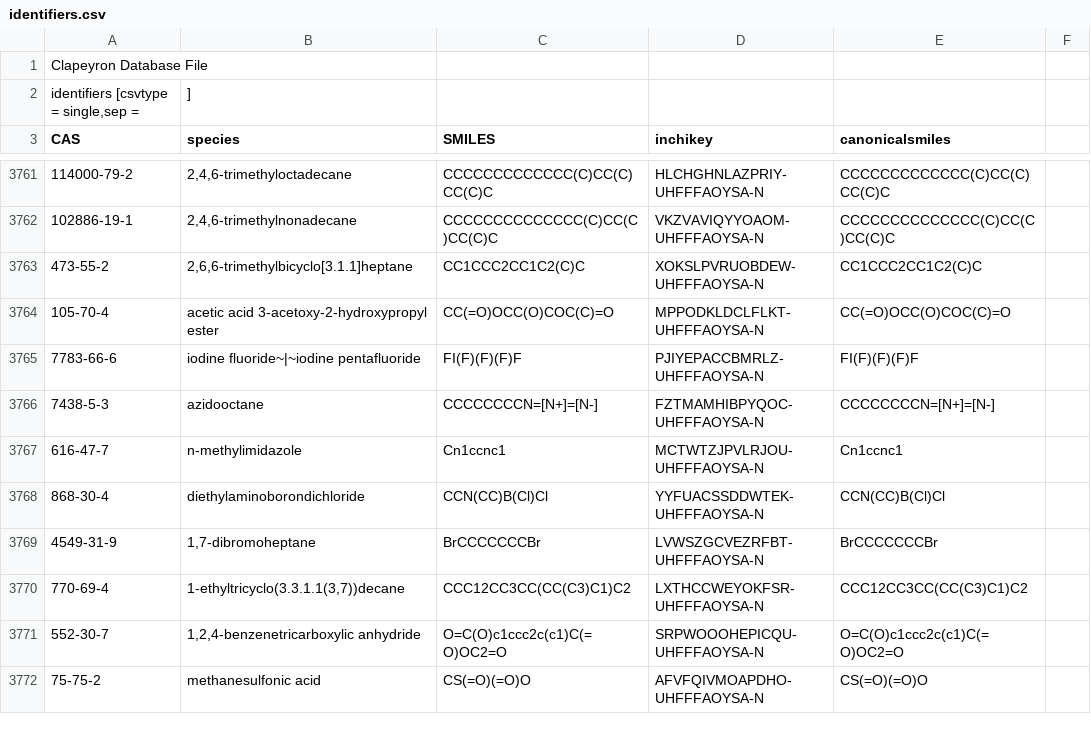
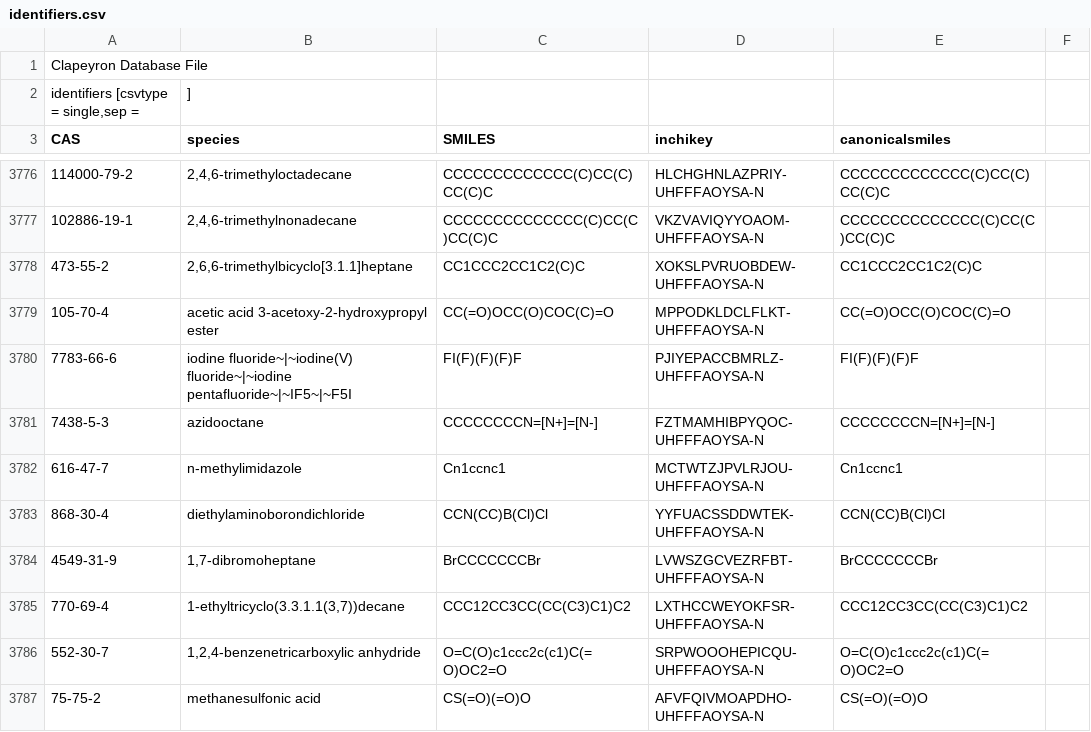
Before and after one commit to ClapeyronThermo/Clapeyron.jl, a CSV file: database/properties/identifiers.csv, drawn as a sheet; only a part is shown, gaps mark what is left out; the diff covers the shown part only.

```diff
--- a/database/properties/identifiers.csv
+++ b/database/properties/identifiers.csv
@@ -3764,3 +3779,3 @@ CAS;species;SMILES;inchikey;canonicalsmiles
 105-70-4;acetic acid 3-acetoxy-2-hydroxypropyl ester;CC(=O)OCC(O)COC(C)=O;MPPODKLDCLFLKT-UHFFFAOYSA-N;CC(=O)OCC(O)COC(C)=O
-7783-66-6;iodine fluoride~|~iodine pentafluoride;FI(F)(F)(F)F;PJIYEPACCBMRLZ-UHFFFAOYSA-N;FI(F)(F)(F)F
+7783-66-6;iodine fluoride~|~iodine(V) fluoride~|~iodine pentafluoride~|~IF5~|~F5I;FI(F)(F)(F)F;PJIYEPACCBMRLZ-UHFFFAOYSA-N;FI(F)(F)(F)F
 7438-5-3;azidooctane;CCCCCCCCN=[N+]=[N-];FZTMAMHIBPYQOC-UHFFFAOYSA-N;CCCCCCCCN=[N+]=[N-]
```
Also changed, not shown: 15 added rows and 17 edited cells elsewhere in this file.
